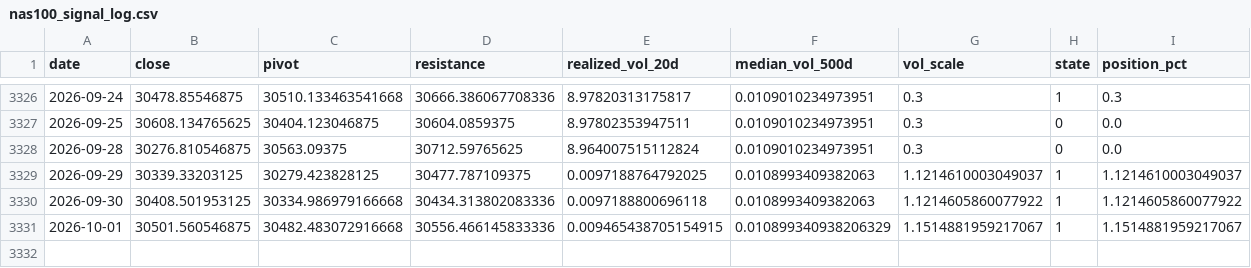
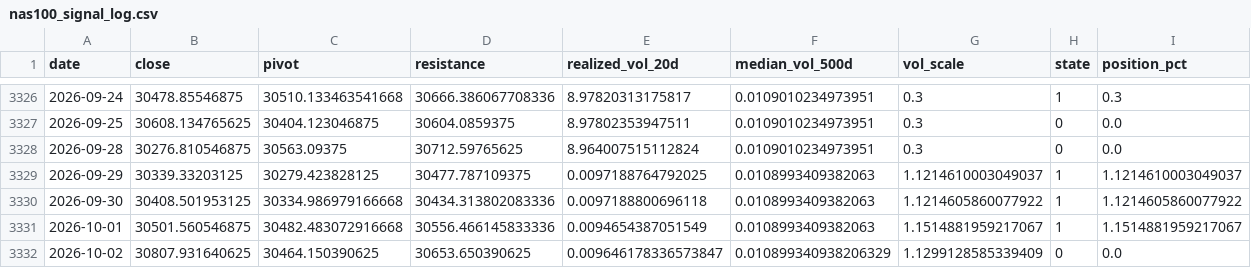
Before and after one commit to kenjtradez/nas100-pivot-signal, a CSV file: nas100_signal_log.csv, drawn as a sheet; only a part is shown, gaps mark what is left out.

```diff
--- a/nas100_signal_log.csv
+++ b/nas100_signal_log.csv
@@ -3330,2 +3330,3 @@ date,close,pivot,resistance,realized_vol_20d,median_vol_500d,vol_scale,state,pos
 2026-09-30,30408.501953125,30334.986979166668,30434.313802083336,0.0097188800696118,0.0108993409382063,1.1214605860077922,1,1.1214605860077922
-2026-10-01,30501.560546875,30482.483072916668,30556.466145833336,0.009465438705154915,0.010899340938206329,1.1514881959217067,1,1.1514881959217067
+2026-10-01,30501.560546875,30482.483072916668,30556.466145833336,0.0094654387051549,0.0108993409382063,1.1514881959217067,1,1.1514881959217067
+2026-10-02,30807.931640625,30464.150390625,30653.650390625,0.009646178336573847,0.010899340938206329,1.1299128585339409,0,0.0
```
Also changed, not shown: 1 other file.
